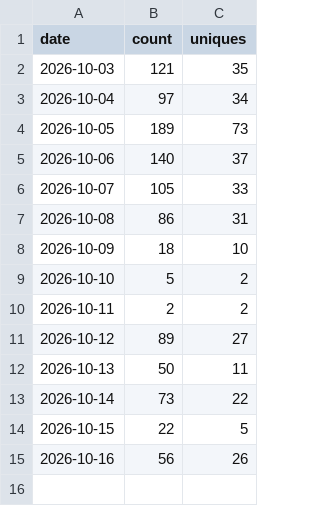
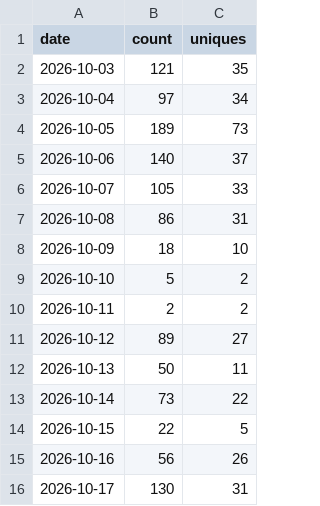
Before and after one commit to tanisperez/postino, a CSV file: traffic/clones.csv, drawn as a sheet.

```diff
--- a/traffic/clones.csv
+++ b/traffic/clones.csv
@@ -15 +15,2 @@ date,count,uniques
 2026-10-16,56,26
+2026-10-17,130,31
```
Also changed, not shown: downloads.csv, traffic/paths.csv, 3 other files.
